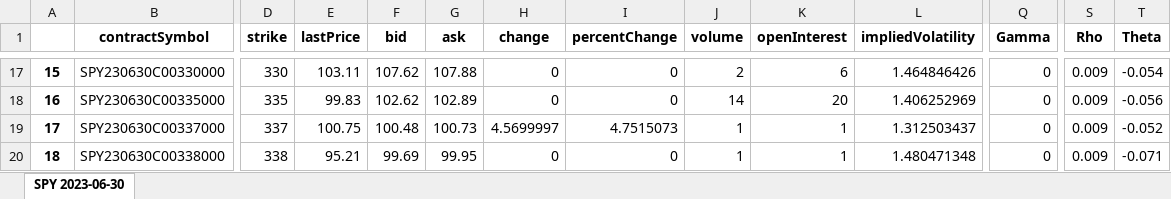
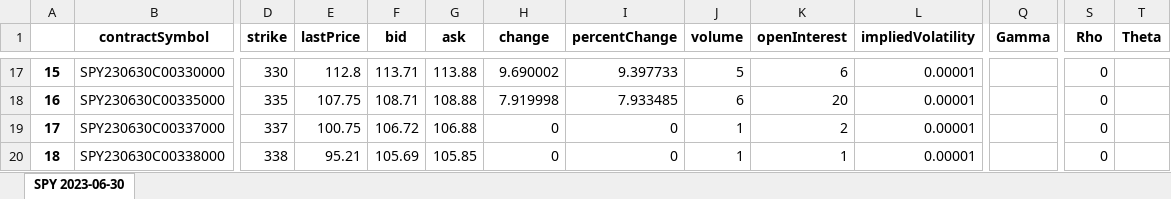
Before and after one commit to M3rcy-olu/Hedge-Fund-Behavior-Analysis, an Excel workbook: calls_output.xlsx, sheet SPY 2023-06-30, drawn as a sheet; only a part is shown, gaps mark what is left out; values as stored, in another font and other column widths than the file's, no borders; the diff covers the shown part only; the diff names each change by its address in the sheet, - before the commit and + after, or states it on an @@ line.

```diff
--- a/calls_output.xlsx (sheet SPY 2023-06-30)
+++ b/calls_output.xlsx (sheet SPY 2023-06-30)
-E17 (lastPrice): 103.11
+E17 (lastPrice): 112.8
-F17 (bid): 107.62
+F17 (bid): 113.71
-G17 (ask): 107.88
+G17 (ask): 113.88
-H17 (change): 0
+H17 (change): 9.690002
-I17 (percentChange): 0
+I17 (percentChange): 9.397733
-J17 (volume): 2
+J17 (volume): 5
-L17 (impliedVolatility): 1.464846426
+L17 (impliedVolatility): 0.00001
-Q17:Q20 (Gamma): 0
+Q17:Q20 (Gamma): (empty)
-S17:S20 (Rho): 0.009
+S17:S20 (Rho): 0
-T17 (Theta): -0.054
+T17 (Theta): (empty)
-E18 (lastPrice): 99.83
+E18 (lastPrice): 107.75
-F18 (bid): 102.62
+F18 (bid): 108.71
-G18 (ask): 102.89
+G18 (ask): 108.88
-H18 (change): 0
+H18 (change): 7.919998
-I18 (percentChange): 0
+I18 (percentChange): 7.933485
-J18 (volume): 14
+J18 (volume): 6
-L18 (impliedVolatility): 1.406252969
+L18 (impliedVolatility): 0.00001
-T18 (Theta): -0.056
+T18 (Theta): (empty)
-F19 (bid): 100.48
+F19 (bid): 106.72
-G19 (ask): 100.73
+G19 (ask): 106.88
-H19 (change): 4.5699997
+H19 (change): 0
-I19 (percentChange): 4.7515073
+I19 (percentChange): 0
-K19 (openInterest): 1
+K19 (openInterest): 2
-L19 (impliedVolatility): 1.312503437
+L19 (impliedVolatility): 0.00001
-T19 (Theta): -0.052
+T19 (Theta): (empty)
-F20 (bid): 99.69
+F20 (bid): 105.69
-G20 (ask): 99.95
+G20 (ask): 105.85
-L20 (impliedVolatility): 1.480471348
+L20 (impliedVolatility): 0.00001
-T20 (Theta): -0.071
+T20 (Theta): (empty)
```
Also changed, not shown: 1229 edited cells elsewhere in this sheet.
